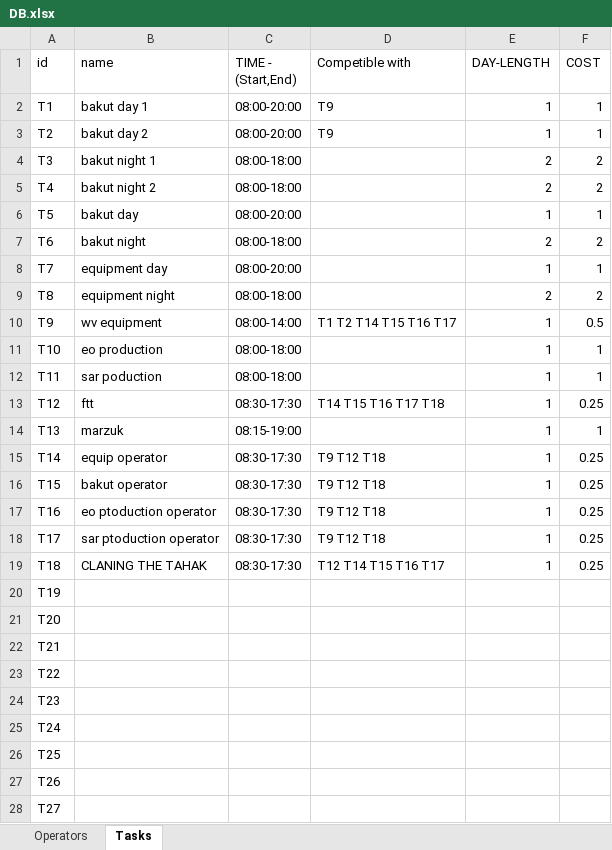
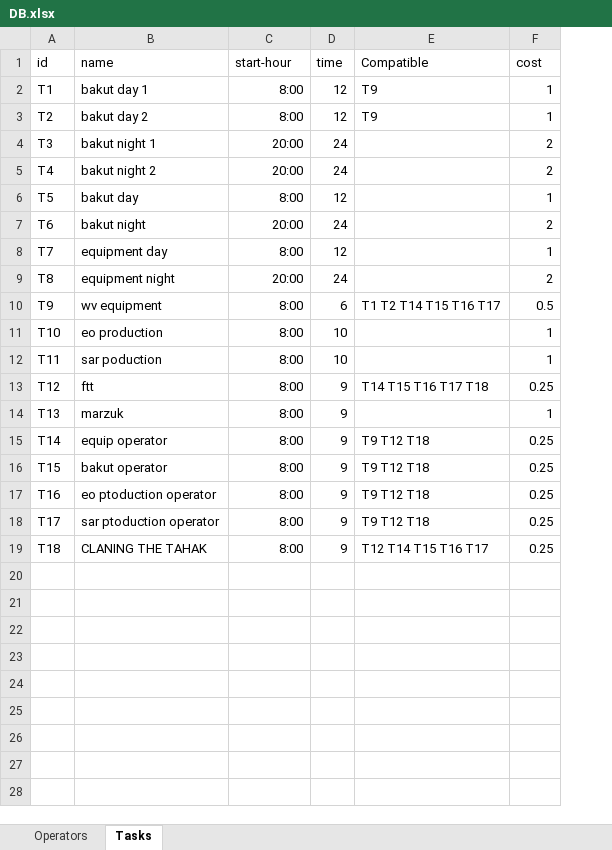
Before and after one commit to nitzanpalgi/Automated-shifts-assignment, an Excel workbook: DATA/DB.xlsx, sheet Tasks, drawn as a sheet; only a part is shown; values as stored, in another font and other column widths than the file's, no borders; removed rows and columns are numbered as before the commit, all else as after; the diff covers the shown part only; the diff names each change by its address in the sheet, - before the commit and + after, or states it on an @@ line.

Commit message:
Added data importer to DF format

```diff
--- a/DATA/DB.xlsx (sheet Tasks)
+++ b/DATA/DB.xlsx (sheet Tasks)
+column D (time), rows 2-19: 12 | 12 | 24 | 24 | 12 | 24 | 12 | 24 | 6 | 10 | 10 | 9 | 9 | 9 | 9 | 9 | 9 | 9
-column E (DAY-LENGTH), rows 2-19: 1 | 1 | 2 | 2 | 1 | 2 | 1 | 2 | 1 | 1 | 1 | 1 | 1 | 1 | 1 | 1 | 1 | 1
-C1: TIME - (Start,End)
+C1: start-hour
-E1: Competible with
+E1: Compatible
-F1: COST
+F1: cost
-C2:C3 (start-hour): 08:00-20:00
+C2:C3 (start-hour): 8:00
-C4:C5 (start-hour): 08:00-18:00
+C4:C5 (start-hour): 20:00
-C6 (start-hour): 08:00-20:00
+C6 (start-hour): 8:00
-C7 (start-hour): 08:00-18:00
+C7 (start-hour): 20:00
-C8 (start-hour): 08:00-20:00
+C8 (start-hour): 8:00
-C9 (start-hour): 08:00-18:00
+C9 (start-hour): 20:00
-C10 (start-hour): 08:00-14:00
+C10 (start-hour): 8:00
-C11:C12 (start-hour): 08:00-18:00
+C11:C12 (start-hour): 8:00
-C13 (start-hour): 08:30-17:30
+C13 (start-hour): 8:00
-C14 (start-hour): 08:15-19:00
+C14 (start-hour): 8:00
-C15:C19 (start-hour): 08:30-17:30
+C15:C19 (start-hour): 8:00
-row 20: T19
-row 21: T20
-row 22: T21
-row 23: T22
-row 24: T23
-row 25: T24
-row 26: T25
-row 27: T26
-row 28: T27
```
Also changed, not shown: 15 removed rows elsewhere in this sheet, sheet Operators, 2 other files.
